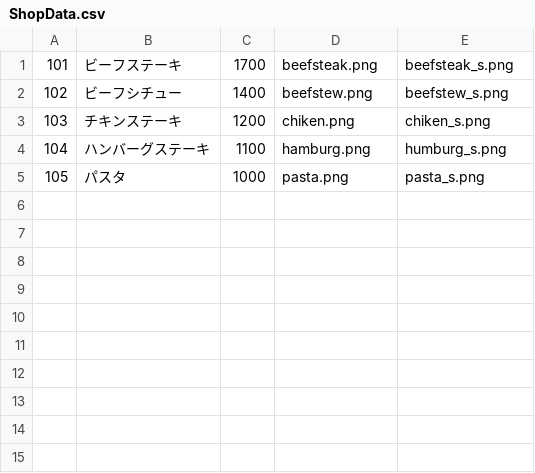
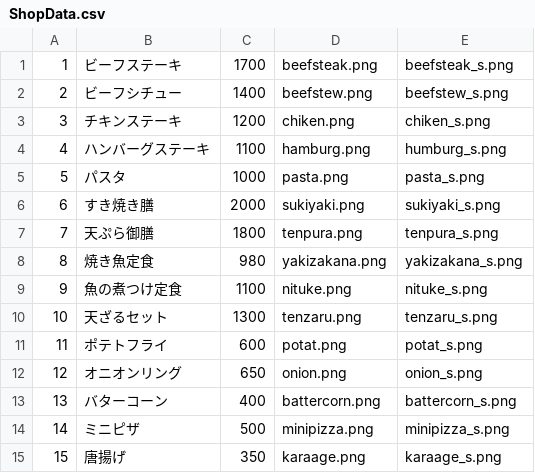
Before and after one commit to randlph-ran/WinFormPlactice, a CSV file: ShopData.csv, drawn as a sheet; the diff names each change by its address in the sheet, - before the commit and + after, or states it on an @@ line.

```diff
--- a/ShopData.csv
+++ b/ShopData.csv
@@ column A renumbered between rows 1 and 5 @@
+row 6: 6 | すき焼き膳 | 2000 | sukiyaki.png | sukiyaki_s.png
+row 7: 7 | 天ぷら御膳 | 1800 | tenpura.png | tenpura_s.png
+row 8: 8 | 焼き魚定食 | 980 | yakizakana.png | yakizakana_s.png
+row 9: 9 | 魚の煮つけ定食 | 1100 | nituke.png | nituke_s.png
+row 10: 10 | 天ざるセット | 1300 | tenzaru.png | tenzaru_s.png
+row 11: 11 | ポテトフライ | 600 | potat.png | potat_s.png
+row 12: 12 | オニオンリング | 650 | onion.png | onion_s.png
+row 13: 13 | バターコーン | 400 | battercorn.png | battercorn_s.png
+row 14: 14 | ミニピザ | 500 | minipizza.png | minipizza_s.png
+row 15: 15 | 唐揚げ | 350 | karaage.png | karaage_s.png
```
Also changed, not shown: 35 other files.
